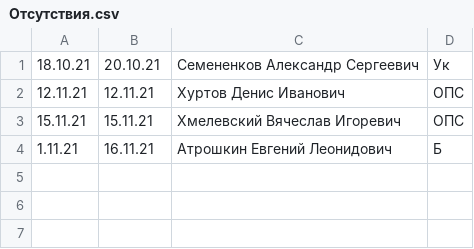
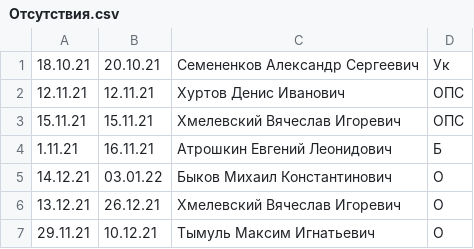
Before and after one commit to vicjan89/WorkTime, a CSV file: Отсутствия.csv, drawn as a sheet.

```diff
--- a/Отсутствия.csv
+++ b/Отсутствия.csv
@@ -4 +4,4 @@
 1.11.21,16.11.21,Атрошкин Евгений Леонидович,Б
+14.12.21,03.01.22,Быков Михаил Константинович,О
+13.12.21,26.12.21,Хмелевский Вячеслав Игоревич,О
+29.11.21,10.12.21,Тымуль Максим Игнатьевич,О
```
Also changed, not shown: 1 other file.
